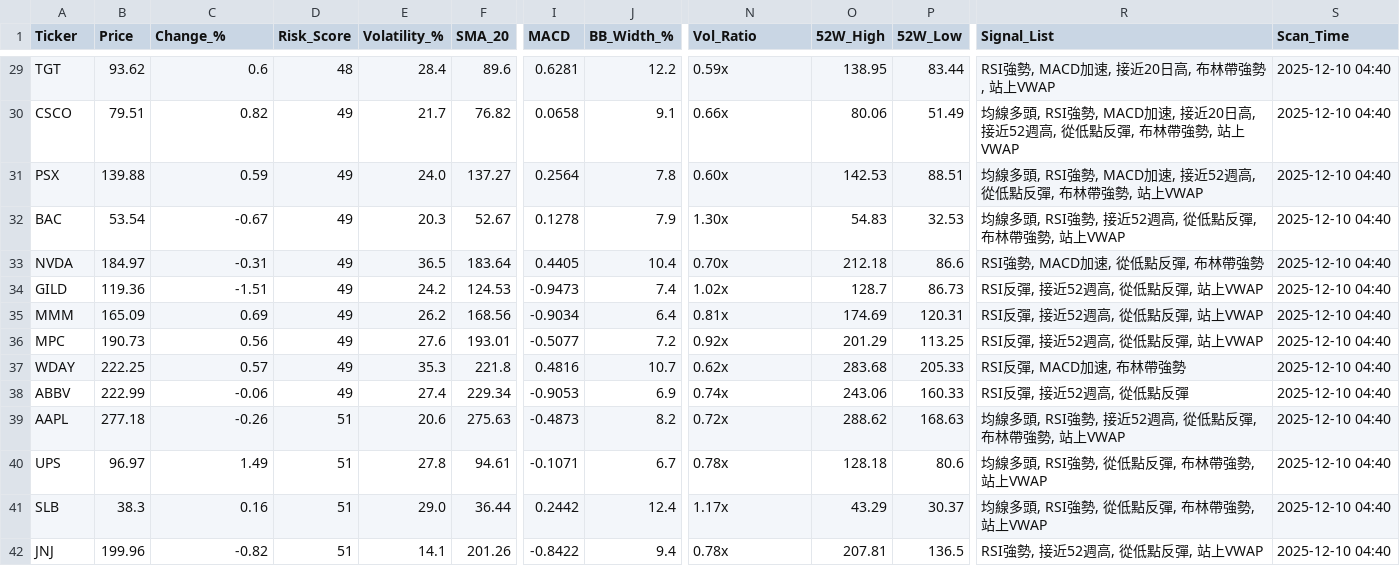
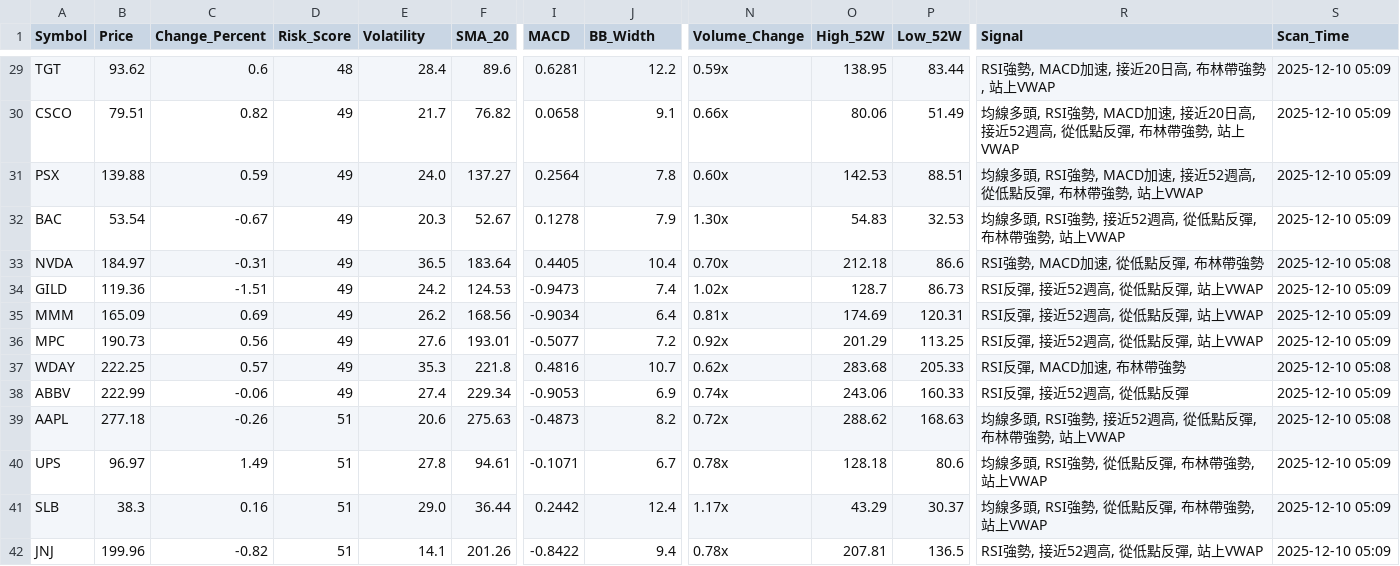
Before and after one commit to cattychan/stock-scanner, a CSV file: stock_data/latest_scan.csv, drawn as a sheet; only a part is shown, gaps mark what is left out; the diff covers the shown part only; the diff names each change by its address in the sheet, - before the commit and + after, or states it on an @@ line.

```diff
--- a/stock_data/latest_scan.csv
+++ b/stock_data/latest_scan.csv
-A1: Ticker
+A1: Symbol
-C1: Change_%
+C1: Change_Percent
-E1: Volatility_%
+E1: Volatility
-J1: BB_Width_%
+J1: BB_Width
-N1: Vol_Ratio
+N1: Volume_Change
-O1: 52W_High
+O1: High_52W
-P1: 52W_Low
+P1: Low_52W
-R1: Signal_List
+R1: Signal
-S29:S32 (Scan_Time): 2025-12-10 04:40
+S29:S32 (Scan_Time): 2025-12-10 05:09
-S33 (Scan_Time): 2025-12-10 04:40
+S33 (Scan_Time): 2025-12-10 05:08
-S34:S36 (Scan_Time): 2025-12-10 04:40
+S34:S36 (Scan_Time): 2025-12-10 05:09
-S37 (Scan_Time): 2025-12-10 04:40
+S37 (Scan_Time): 2025-12-10 05:08
-S38 (Scan_Time): 2025-12-10 04:40
+S38 (Scan_Time): 2025-12-10 05:09
-S39 (Scan_Time): 2025-12-10 04:40
+S39 (Scan_Time): 2025-12-10 05:08
-S40:S42 (Scan_Time): 2025-12-10 04:40
+S40:S42 (Scan_Time): 2025-12-10 05:09
```
Also changed, not shown: 69 edited cells elsewhere in this file, 1 other file.
